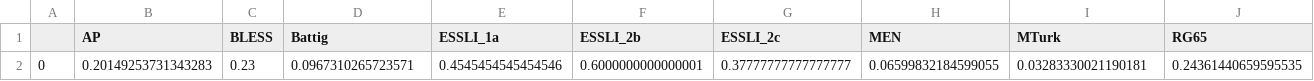
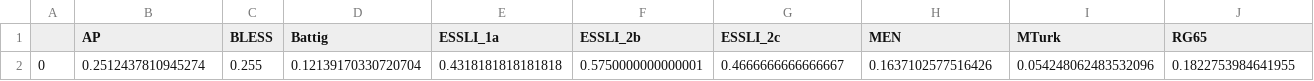
Before and after one commit to cheklmn/Corpus-sizes-embeddings, a CSV file: Results/w2v1M_10.csv, drawn as a sheet; only a part is shown; removed rows and columns are numbered as before the commit, all else as after; rows hold the shown columns only; the diff names each change by its address in the sheet, - before the commit and + after, or states it on an @@ line.

```diff
--- a/Results/w2v1M_10.csv
+++ b/Results/w2v1M_10.csv
-row 2: 0 | 0.20149253731343283 | 0.23 | 0.0967310265723571 | 0.4545454545454546 | 0.6000000000000001 | 0.37777777777777777 | 0.06599832184599055 | 0.03283330021190181 | 0.24361440659595535
+row 2: 0 | 0.2512437810945274 | 0.255 | 0.12139170330720704 | 0.4318181818181818 | 0.5750000000000001 | 0.4666666666666667 | 0.1637102577516426 | 0.054248062483532096 | 0.1822753984641955
```
Also changed, not shown: Results/w2v1M_3.csv, Results/w2v1M_5.csv, 21 other files.
